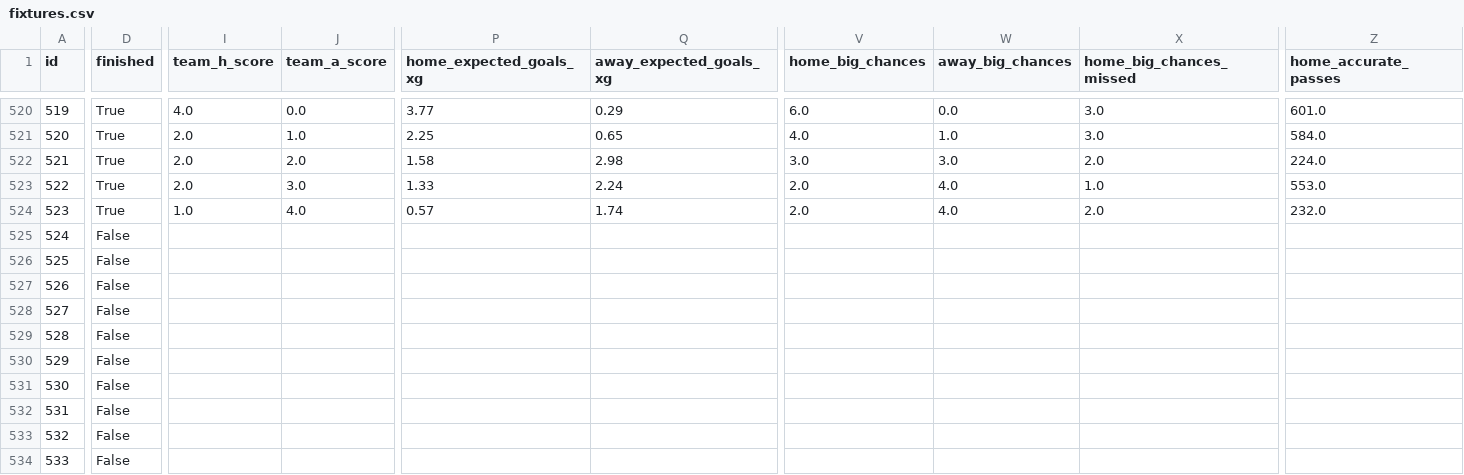
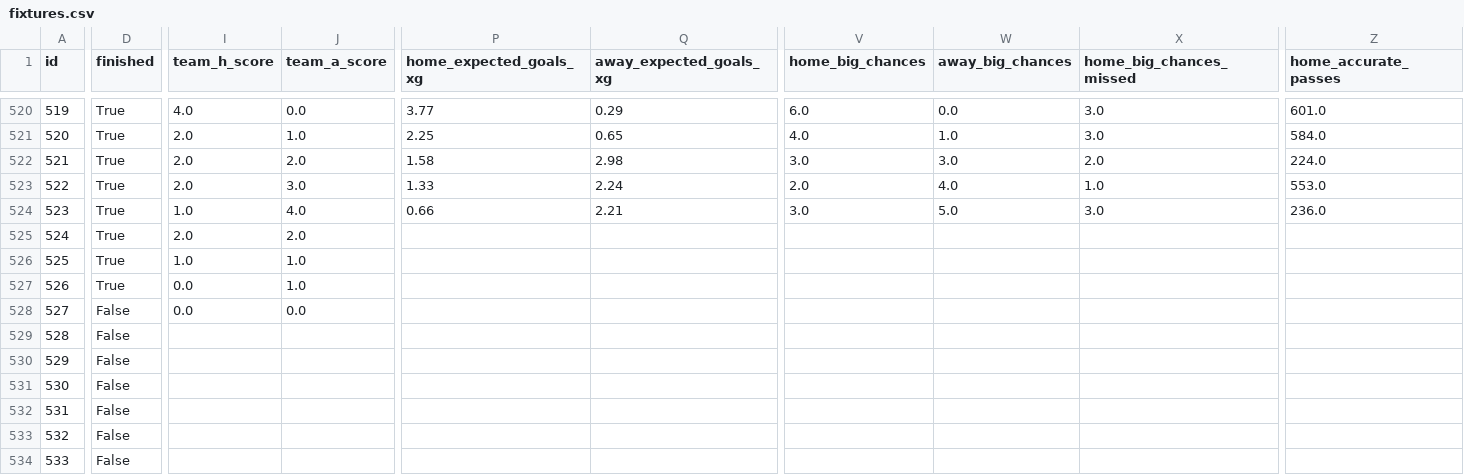
Before and after one commit to truong-tt/fpl-ml-manager, a CSV file: data/fixtures.csv, drawn as a sheet; only a part is shown, gaps mark what is left out; the diff covers the shown part only; the diff names each change by its address in the sheet, - before the commit and + after, or states it on an @@ line.

```diff
--- a/data/fixtures.csv
+++ b/data/fixtures.csv
-P524 (home_expected_goals_xg): 0.57
+P524 (home_expected_goals_xg): 0.66
-Q524 (away_expected_goals_xg): 1.74
+Q524 (away_expected_goals_xg): 2.21
-V524 (home_big_chances): 2.0
+V524 (home_big_chances): 3.0
-W524 (away_big_chances): 4.0
+W524 (away_big_chances): 5.0
-X524 (home_big_chances_missed): 2.0
+X524 (home_big_chances_missed): 3.0
-Z524 (home_accurate_passes): 232.0
+Z524 (home_accurate_passes): 236.0
-D525:D527 (finished): False
+D525:D527 (finished): True
-I525 (team_h_score): (empty)
+I525 (team_h_score): 2.0
-J525 (team_a_score): (empty)
+J525 (team_a_score): 2.0
-I526 (team_h_score): (empty)
+I526 (team_h_score): 1.0
-J526:J527 (team_a_score): (empty)
+J526:J527 (team_a_score): 1.0
-I527:I528 (team_h_score): (empty)
+I527:I528 (team_h_score): 0.0
-J528 (team_a_score): (empty)
+J528 (team_a_score): 0.0
```
Also changed, not shown: 36 edited cells elsewhere in this file, data/fixture_lambdas.csv, data/players.csv, 2 other files.
